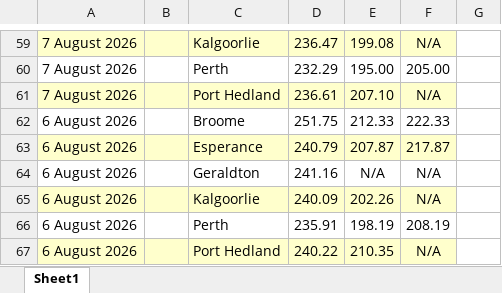
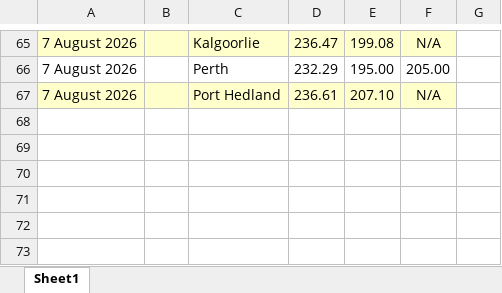
Before and after one commit to nwbort/tgp-bp, an Excel workbook: bp.com-content-dam-bp-country-sites-en_au-australia-home-products-services-pricing-tgp-excel.xlsx, sheet Sheet1, drawn as a sheet; only a part is shown, gaps mark what is left out; values as stored, in another font and other column widths than the file's, no borders; removed rows and columns are numbered as before the commit, all else as after; the diff covers the shown part only; the diff names each change by its address in the sheet, - before the commit and + after, or states it on an @@ line.

```diff
--- a/bp.com-content-dam-bp-country-sites-en_au-australia-home-products-services-pricing-tgp-excel.xlsx (sheet Sheet1)
+++ b/bp.com-content-dam-bp-country-sites-en_au-australia-home-products-services-pricing-tgp-excel.xlsx (sheet Sheet1)
-row 62: 6 August 2026 |  | Broome | 251.75 | 212.33 | 222.33
-row 63: 6 August 2026 |  | Esperance | 240.79 | 207.87 | 217.87
-row 64: 6 August 2026 |  | Geraldton | 241.16 | N/A | N/A
-row 65: 6 August 2026 |  | Kalgoorlie | 240.09 | 202.26 | N/A
-row 66: 6 August 2026 |  | Perth | 235.91 | 198.19 | 208.19
-row 67: 6 August 2026 |  | Port Hedland | 240.22 | 210.35 | N/A
```
Also changed, not shown: 21 added rows, 15 removed rows and cell formats elsewhere in this sheet, 5 other files.
